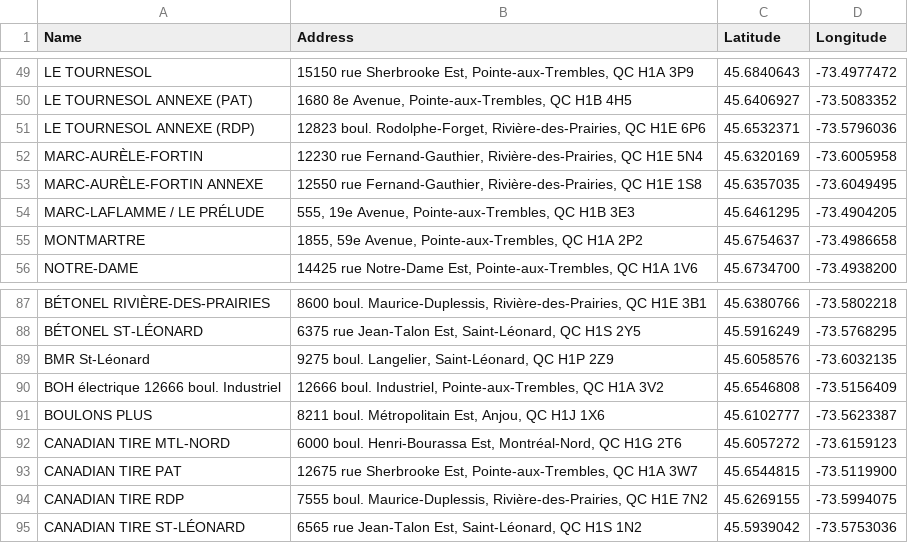
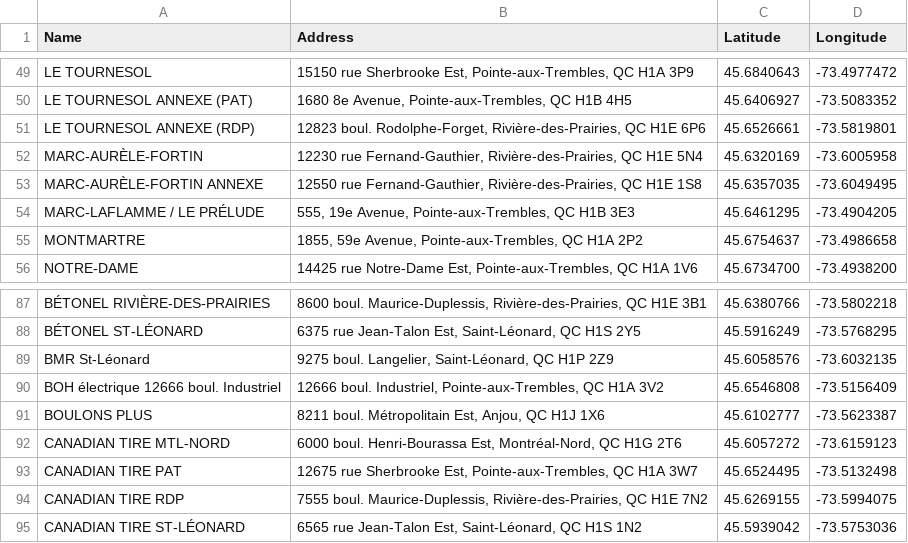
Before and after one commit to Z3r0shin/KilometrageCSSPI, a CSV file: app/src/main/assets/adresses_corrigees.csv, drawn as a sheet; only a part is shown, gaps mark what is left out.

```diff
--- a/app/src/main/assets/adresses_corrigees.csv
+++ b/app/src/main/assets/adresses_corrigees.csv
@@ -50,3 +50,3 @@ LE TOURNESOL,"15150 rue Sherbrooke Est, Pointe-aux-Trembles, QC H1A 3P9",45.6840
 LE TOURNESOL ANNEXE (PAT),"1680 8e Avenue, Pointe-aux-Trembles, QC H1B 4H5",45.6406927,-73.5083352
-LE TOURNESOL ANNEXE (RDP),"12823 boul. Rodolphe-Forget, Rivière-des-Prairies, QC H1E 6P6",45.6532371,-73.5796036
+LE TOURNESOL ANNEXE (RDP),"12823 boul. Rodolphe-Forget, Rivière-des-Prairies, QC H1E 6P6",45.6526661,-73.5819801
 MARC-AURÈLE-FORTIN,"12230 rue Fernand-Gauthier, Rivière-des-Prairies, QC H1E 5N4",45.6320169,-73.6005958
@@ -92,3 +92,3 @@ BOULONS PLUS,"8211 boul. Métropolitain Est, Anjou, QC H1J 1X6",45.6102777,-73.5
 CANADIAN TIRE MTL-NORD,"6000 boul. Henri-Bourassa Est, Montréal-Nord, QC H1G 2T6",45.6057272,-73.6159123
-CANADIAN TIRE PAT,"12675 rue Sherbrooke Est, Pointe-aux-Trembles, QC H1A 3W7",45.6544815,-73.5119900
+CANADIAN TIRE PAT,"12675 rue Sherbrooke Est, Pointe-aux-Trembles, QC H1A 3W7",45.6524495,-73.5132498
 CANADIAN TIRE RDP,"7555 boul. Maurice-Duplessis, Rivière-des-Prairies, QC H1E 7N2",45.6269155,-73.5994075
```
Also changed, not shown: 8 other files.
